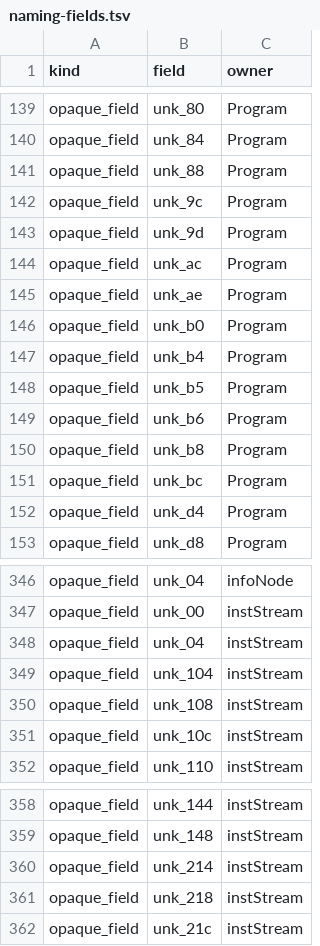
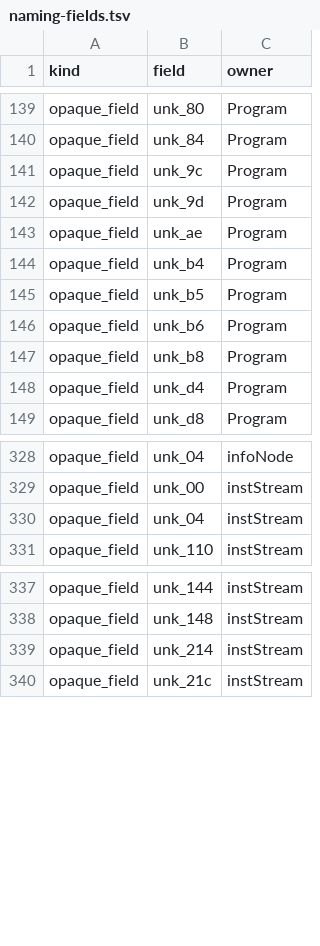
Before and after one commit to fjtrujy/revcl, a TSV file: docs/naming-fields.tsv, drawn as a sheet; only a part is shown, gaps mark what is left out; the diff covers the shown part only; the diff names each change by its address in the sheet, - before the commit and + after, or states it on an @@ line.

Commit message:
docs(vcl): refresh naming audit after 22 field renames

```diff
--- a/docs/naming-fields.tsv
+++ b/docs/naming-fields.tsv
-row 141: opaque_field | unk_88 | Program
-row 144: opaque_field | unk_ac | Program
-row 146: opaque_field | unk_b0 | Program
-row 151: opaque_field | unk_bc | Program
-row 349: opaque_field | unk_104 | instStream
-row 350: opaque_field | unk_108 | instStream
-row 351: opaque_field | unk_10c | instStream
-row 361: opaque_field | unk_218 | instStream
```
Also changed, not shown: 14 removed rows elsewhere in this file, docs/naming-declarations.tsv, docs/naming-identifiers.tsv, 1 other file.
